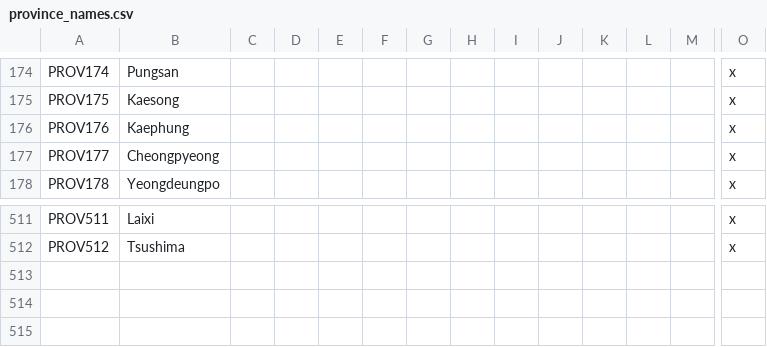
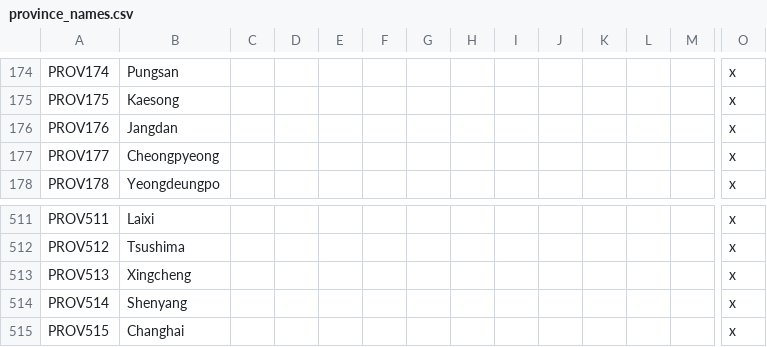
Before and after one commit to soregi/Fallen-Skyscraper, a CSV file: Falen/localisation/province_names.csv, drawn as a sheet; only a part is shown, gaps mark what is left out; rows hold the shown columns only; the diff names each change by its address in the sheet, - before the commit and + after, or states it on an @@ line.

```diff
--- a/Falen/localisation/province_names.csv
+++ b/Falen/localisation/province_names.csv
-B176: Kaephung
+B176: Jangdan
+row 513: PROV513 | Xingcheng |  |  |  |  |  |  |  |  |  |  |  | x
+row 514: PROV514 | Shenyang |  |  |  |  |  |  |  |  |  |  |  | x
+row 515: PROV515 | Changhai |  |  |  |  |  |  |  |  |  |  |  | x
```
Also changed, not shown: 1 other file.
